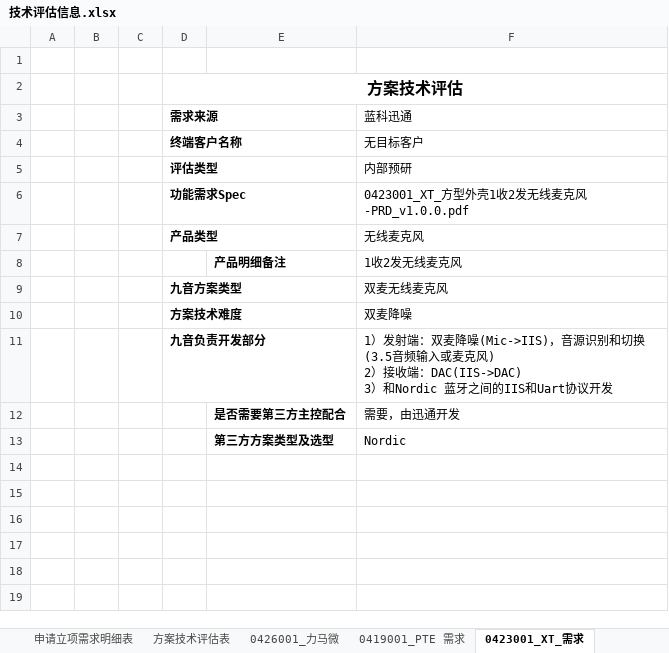
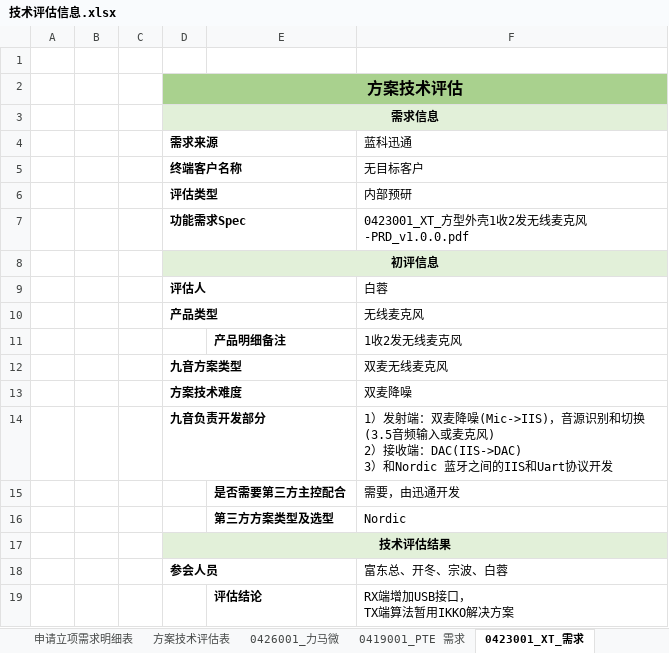
Before and after one commit to rosabai666/soundec, an Excel workbook: 2023/03项目/03 待评估/技术评估信息.xlsx, sheet 0423001_XT_需求, drawn as a sheet; values as stored, in another font and other column widths than the file's, no borders; ↵ is a line break in a cell; the diff names each change by its address in the sheet, - before the commit and + after, or states it on an @@ line.

```diff
--- a/2023/03项目/03 待评估/技术评估信息.xlsx (sheet 0423001_XT_需求)
+++ b/2023/03项目/03 待评估/技术评估信息.xlsx (sheet 0423001_XT_需求)
-D2:F2 fill: none
+D2:F2 fill: #A9D18E
+row 3:  |  |  | 需求信息
+row 8:  |  |  | 初评信息
+row 9:  |  |  | 评估人 |  | 白蓉
+row 17:  |  |  | 技术评估结果
+row 18:  |  |  | 参会人员 |  | 富东总、开冬、宗波、白蓉
+row 19:  |  |  |  | 评估结论 | RX端增加USB接口， ↵ TX端算法暂用IKKO解决方案
```
Also changed, not shown: sheet 0426001_力马微, sheet 0419001_PTE 需求, 22 other files.
